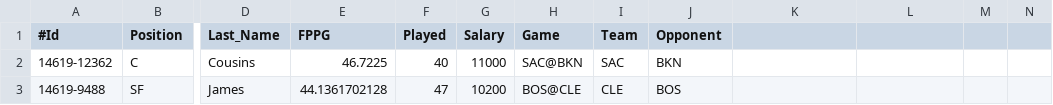
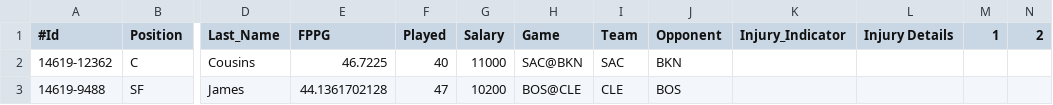
Before and after one commit to aminnj/moneyBaller, a CSV file: predictions/FanDuel-NBA-2016-02-05-14619-players-list.csv, drawn as a sheet; only a part is shown, gaps mark what is left out; the diff names each change by its address in the sheet, - before the commit and + after, or states it on an @@ line.

```diff
--- a/predictions/FanDuel-NBA-2016-02-05-14619-players-list.csv
+++ b/predictions/FanDuel-NBA-2016-02-05-14619-players-list.csv
-K1: (empty)
+K1: Injury_Indicator
-L1: (empty)
+L1: Injury Details
-M1: (empty)
+M1: 1
-N1: (empty)
+N1: 2
```
Also changed, not shown: 6 other files.
